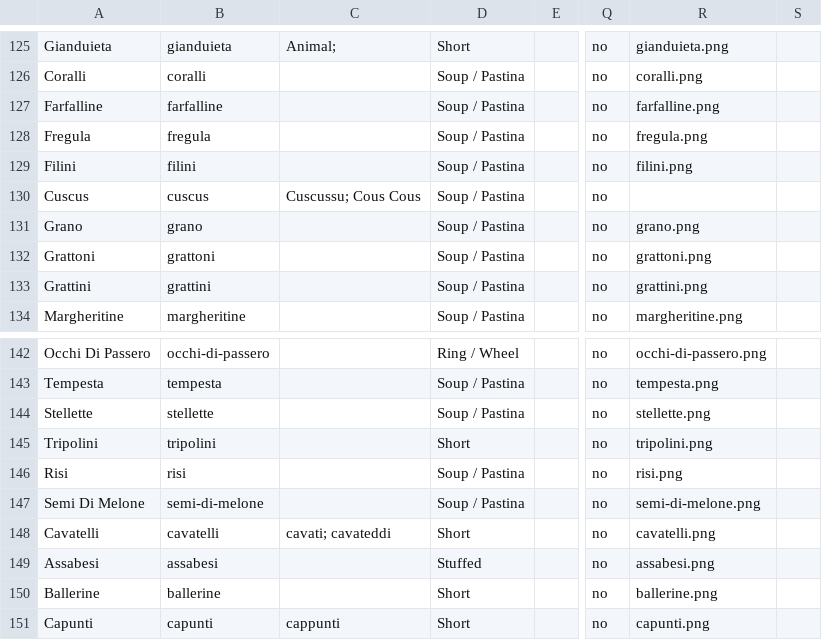
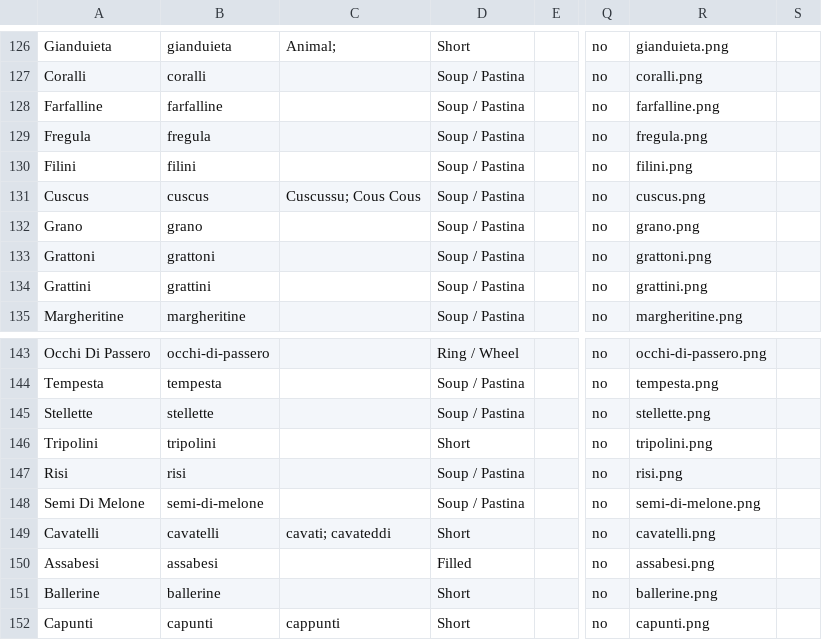
Before and after one commit to jasonmevius/Pasta-Shapes, a CSV file: src/_data/pasta.csv, drawn as a sheet; only a part is shown, gaps mark what is left out; addresses are those after the commit; the diff covers the shown part only; the diff names each change by its address in the sheet, - before the commit and + after, or states it on an @@ line.

```diff
--- a/src/_data/pasta.csv
+++ b/src/_data/pasta.csv
-R131: (empty)
+R131: cuscus.png
-D150: Stuffed
+D150: Filled
```
Also changed, not shown: 6 added rows and 3 edited cells elsewhere in this file.
